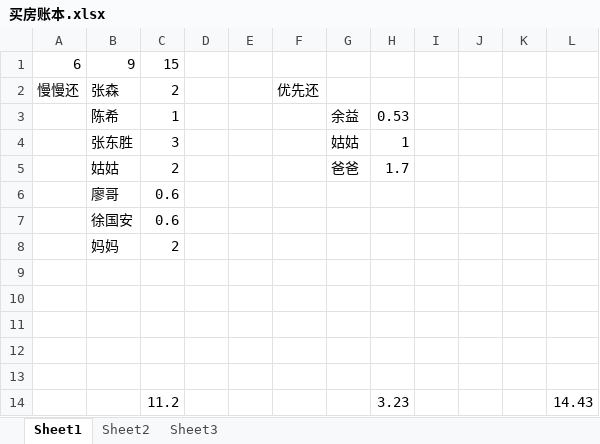
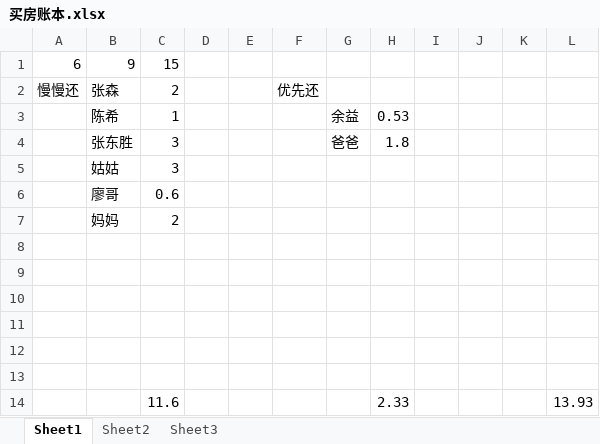
Before and after one commit to PsChina/book, an Excel workbook: self/买房账本.xlsx, sheet Sheet1, drawn as a sheet; values as stored, in another font and other column widths than the file's, no borders; removed rows and columns are numbered as before the commit, all else as after; the diff names each change by its address in the sheet, - before the commit and + after, or states it on an @@ line.

```diff
--- a/self/买房账本.xlsx (sheet Sheet1)
+++ b/self/买房账本.xlsx (sheet Sheet1)
-G4: 姑姑
+G4: 爸爸
-H4: 1
+H4: 1.8
-row 5:  | 姑姑 | 2 |  |  |  | 爸爸 | 1.7
+row 5:  | 姑姑 | 3
-row 7:  | 徐国安 | 0.6
-row 13:  |  | 11.2 |  |  |  |  | 3.23 |  |  |  | 14.43
+row 13: (empty)
+row 14:  |  | 11.6 |  |  |  |  | 2.33 |  |  |  | 13.93
```
